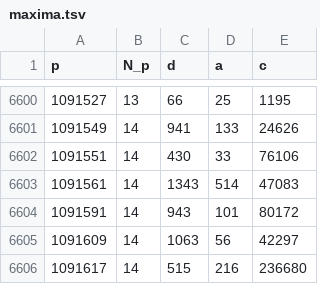
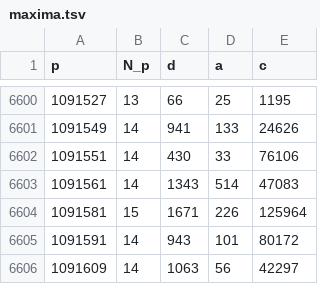
Before and after one commit to rojas-mathcs/winomials, a TSV file: maxima.tsv, drawn as a sheet; only a part is shown, gaps mark what is left out; the shorter side is filled out with more unchanged rows; the diff covers the shown part only; the diff names each change by its address in the sheet, - before the commit and + after, or states it on an @@ line.

```diff
--- a/maxima.tsv
+++ b/maxima.tsv
+row 6604: 1091581 | 15 | 1671 | 226 | 125964
```
Also changed, not shown: 35 added rows elsewhere in this file, 2 other files.
